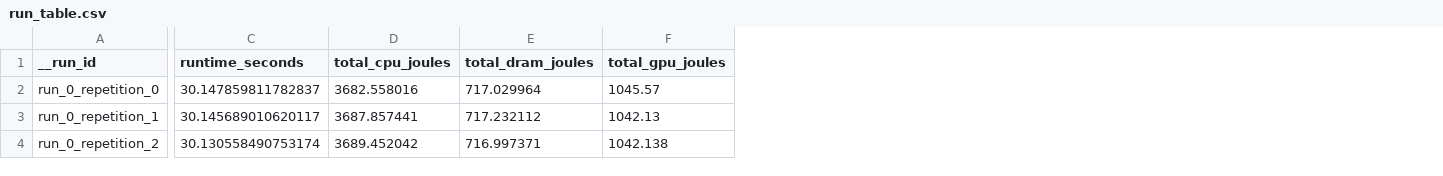
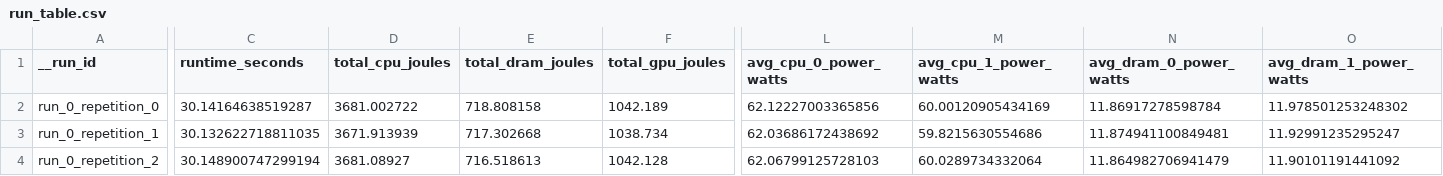
Before and after one commit to diogogmatos/eco-evolution-of-llms, a CSV file: results/idle_consumption/run_table.csv, drawn as a sheet; only a part is shown, gaps mark what is left out; the diff covers the shown part only; the diff names each change by its address in the sheet, - before the commit and + after, or states it on an @@ line.

Commit message:
updated idle consumption results

```diff
--- a/results/idle_consumption/run_table.csv
+++ b/results/idle_consumption/run_table.csv
+column L (avg_cpu_0_power_watts), rows 2-4: 62.12227003365856 | 62.03686172438692 | 62.06799125728103
+column M (avg_cpu_1_power_watts), rows 2-4: 60.00120905434169 | 59.8215630554686 | 60.0289734332064
+column N (avg_dram_0_power_watts), rows 2-4: 11.86917278598784 | 11.874941100849481 | 11.864982706941479
+column O (avg_dram_1_power_watts), rows 2-4: 11.978501253248302 | 11.92991235295247 | 11.90101191441092
-C2 (runtime_seconds): 30.147859811782837
+C2 (runtime_seconds): 30.14164638519287
-D2 (total_cpu_joules): 3682.558016
+D2 (total_cpu_joules): 3681.002722
-E2 (total_dram_joules): 717.029964
+E2 (total_dram_joules): 718.808158
-F2 (total_gpu_joules): 1045.57
+F2 (total_gpu_joules): 1042.189
-C3 (runtime_seconds): 30.145689010620117
+C3 (runtime_seconds): 30.132622718811035
-D3 (total_cpu_joules): 3687.857441
+D3 (total_cpu_joules): 3671.913939
-E3 (total_dram_joules): 717.232112
+E3 (total_dram_joules): 717.302668
-F3 (total_gpu_joules): 1042.13
+F3 (total_gpu_joules): 1038.734
-C4 (runtime_seconds): 30.130558490753174
+C4 (runtime_seconds): 30.148900747299194
-D4 (total_cpu_joules): 3689.452042
+D4 (total_cpu_joules): 3681.08927
-E4 (total_dram_joules): 716.997371
+E4 (total_dram_joules): 716.518613
-F4 (total_gpu_joules): 1042.138
+F4 (total_gpu_joules): 1042.128
```
Also changed, not shown: 60 edited cells elsewhere in this file, 11 other files.
